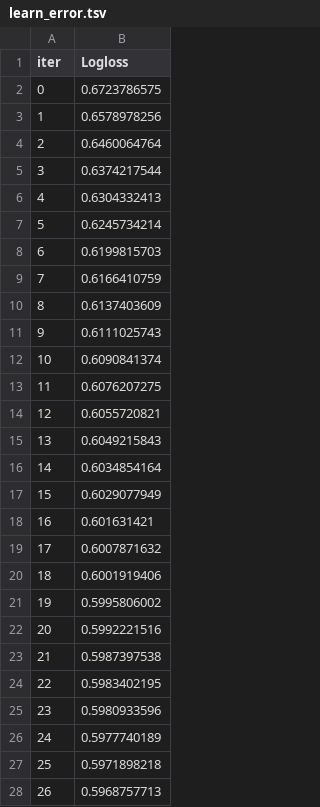
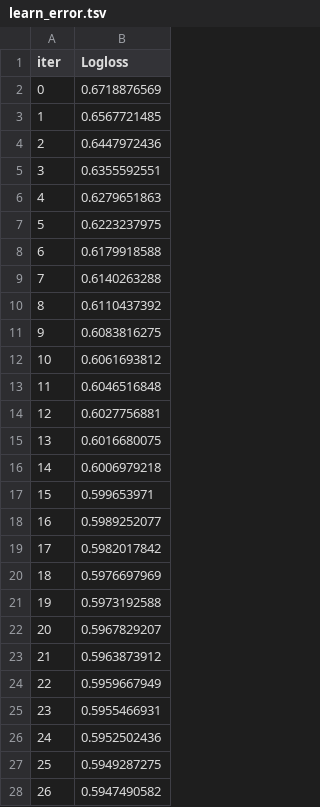
Before and after one commit to VinuraD/CFRobustness-of-Trees, a TSV file: CEML/catboost_info/learn_error.tsv, drawn as a sheet; only a part is shown; the diff covers the shown part only.

```diff
--- a/CEML/catboost_info/learn_error.tsv
+++ b/CEML/catboost_info/learn_error.tsv
@@ -1,28 +1,28 @@
 iter	Logloss
-0	0.6723786575
-1	0.6578978256
-2	0.6460064764
-3	0.6374217544
-4	0.6304332413
-5	0.6245734214
-6	0.6199815703
-7	0.6166410759
-8	0.6137403609
-9	0.6111025743
-10	0.6090841374
-11	0.6076207275
-12	0.6055720821
-13	0.6049215843
-14	0.6034854164
-15	0.6029077949
-16	0.601631421
-17	0.6007871632
-18	0.6001919406
-19	0.5995806002
-20	0.5992221516
-21	0.5987397538
-22	0.5983402195
-23	0.5980933596
-24	0.5977740189
-25	0.5971898218
-26	0.5968757713
+0	0.6718876569
+1	0.6567721485
+2	0.6447972436
+3	0.6355592551
+4	0.6279651863
+5	0.6223237975
+6	0.6179918588
+7	0.6140263288
+8	0.6110437392
+9	0.6083816275
+10	0.6061693812
+11	0.6046516848
+12	0.6027756881
+13	0.6016680075
+14	0.6006979218
+15	0.599653971
+16	0.5989252077
+17	0.5982017842
+18	0.5976697969
+19	0.5973192588
+20	0.5967829207
+21	0.5963873912
+22	0.5959667949
+23	0.5955466931
+24	0.5952502436
+25	0.5949287275
+26	0.5947490582
```
Also changed, not shown: 173 edited cells elsewhere in this file, CEML/catboost_info/time_left.tsv, 5 other files.
